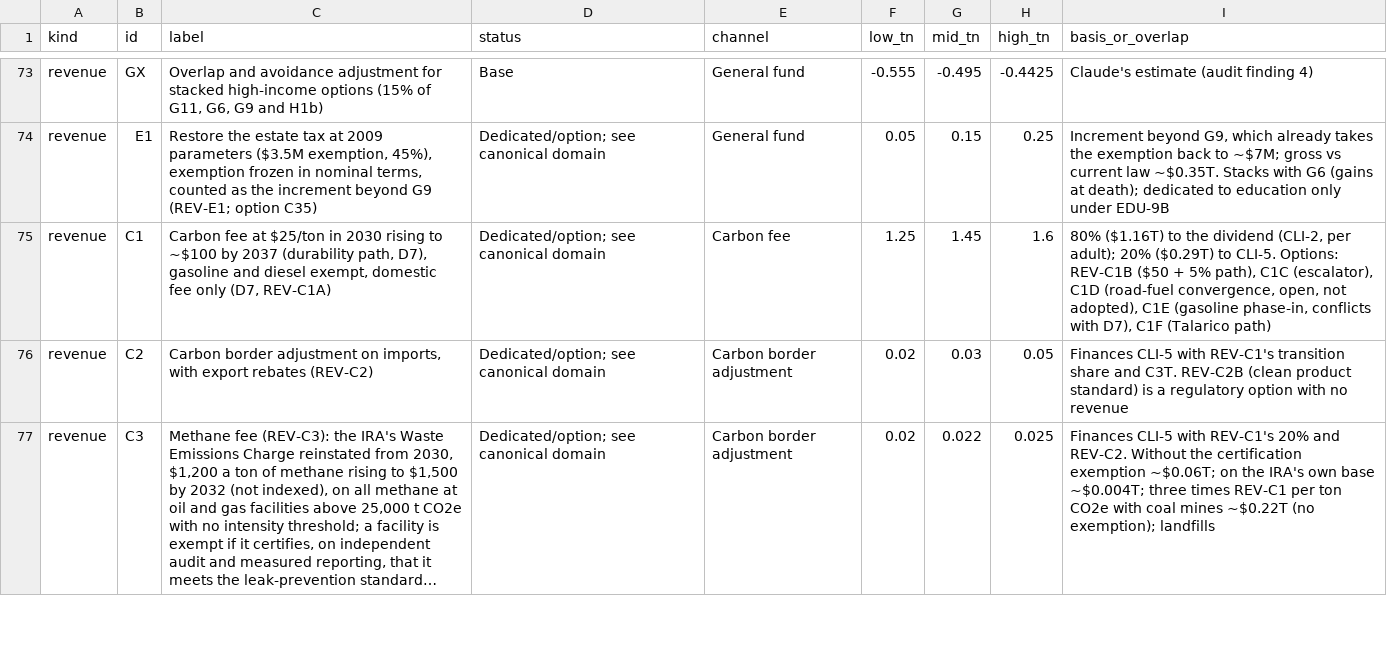
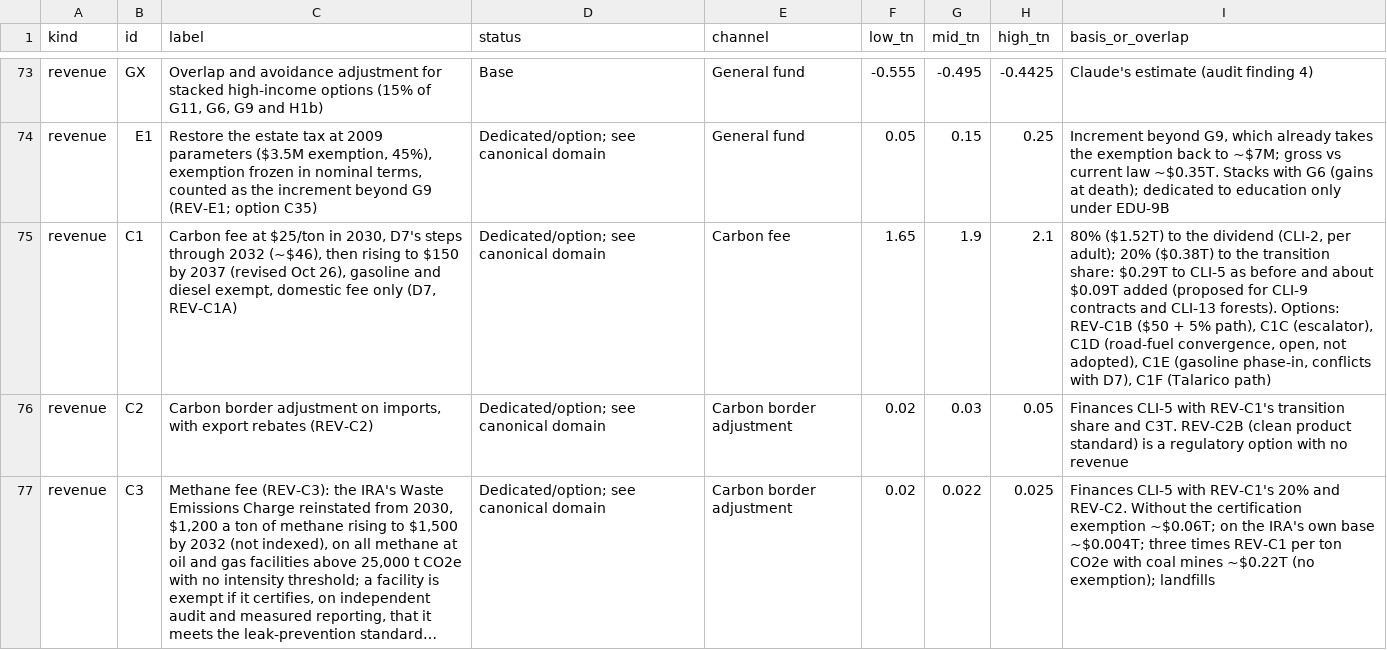
Before and after one commit to fm58cn6g4d-stack/project-2050, a CSV file: sources/fiscal-recovery-inventory.csv, drawn as a sheet; only a part is shown, gaps mark what is left out; long unchanged cells end in …; the diff covers the shown part only.

```diff
--- a/sources/fiscal-recovery-inventory.csv
+++ b/sources/fiscal-recovery-inventory.csv
@@ -74,3 +74,3 @@ revenue,GX,"Overlap and avoidance adjustment for stacked high-income options (15
 revenue,E1,"Restore the estate tax at 2009 parameters ($3.5M exemption, 45%), exemption frozen in nominal terms, counted as the increment beyond G9 (REV-E1; option C35)",Dedicated/option; see canonical domain,General fund,0.05,0.15,0.25,"Increment beyond G9, which already takes the exemption back to ~$7M; gross vs current law ~$0.35T. Stacks with G6 (gains at death); dedicated to education only under EDU-9B"
-revenue,C1,"Carbon fee at $25/ton in 2030 rising to ~$100 by 2037 (durability path, D7), gasoline and diesel exempt, domestic fee only (D7, REV-C1A)",Dedicated/option; see canonical domain,Carbon fee,1.25,1.45,1.6,"80% ($1.16T) to the dividend (CLI-2, per adult); 20% ($0.29T) to CLI-5. Options: REV-C1B ($50 + 5% path), C1C (escalator), C1D (road-fuel convergence, open, not adopted), C1E (gasoline phase-in, conflicts with D7), C1F (Talarico path)"
+revenue,C1,"Carbon fee at $25/ton in 2030, D7's steps through 2032 (~$46), then rising to $150 by 2037 (revised Oct 26), gasoline and diesel exempt, domestic fee only (D7, REV-C1A)",Dedicated/option; see canonical domain,Carbon fee,1.65,1.9,2.1,"80% ($1.52T) to the dividend (CLI-2, per adult); 20% ($0.38T) to the transition share: $0.29T to CLI-5 as before and about $0.09T added (proposed for CLI-9 contracts and CLI-13 forests). Options: REV-C1B ($50 + 5% path), C1C (escalator), C1D (road-fuel convergence, open, not adopted), C1E (gasoline phase-in, conflicts with D7), C1F (Talarico path)"
 revenue,C2,"Carbon border adjustment on imports, with export rebates (REV-C2)",Dedicated/option; see canonical domain,Carbon border adjustment,0.02,0.03,0.05,Finances CLI-5 with REV-C1's transition share and C3T. REV-C2B (clean product standard) is a regulatory option with no revenue
```
Also changed, not shown: 7 edited cells elsewhere in this file, index/data/fiscal-paths.csv, index/data/inputs/ledger-bills.csv, 29 other files.
